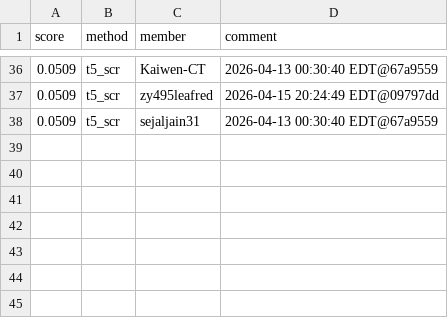
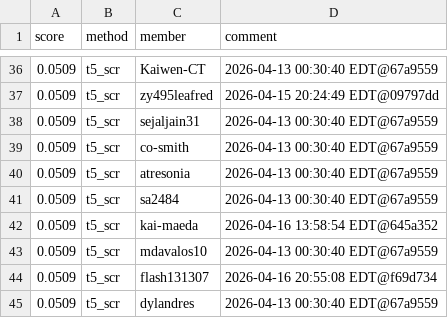
Before and after one commit to Cornell-Tech-CS5744-Spring-2026/leaderboards, a CSV file: a4/t5_scr.csv, drawn as a sheet; only a part is shown, gaps mark what is left out; the diff covers the shown part only; the diff names each change by its address in the sheet, - before the commit and + after, or states it on an @@ line.

```diff
--- a/a4/t5_scr.csv
+++ b/a4/t5_scr.csv
+row 39: 0.0509 | t5_scr | co-smith | 2026-04-13 00:30:40 EDT@67a9559
+row 40: 0.0509 | t5_scr | atresonia | 2026-04-13 00:30:40 EDT@67a9559
+row 41: 0.0509 | t5_scr | sa2484 | 2026-04-13 00:30:40 EDT@67a9559
+row 42: 0.0509 | t5_scr | kai-maeda | 2026-04-16 13:58:54 EDT@645a352
+row 43: 0.0509 | t5_scr | mdavalos10 | 2026-04-13 00:30:40 EDT@67a9559
+row 44: 0.0509 | t5_scr | flash131307 | 2026-04-16 20:55:08 EDT@f69d734
+row 45: 0.0509 | t5_scr | dylandres | 2026-04-13 00:30:40 EDT@67a9559
```
Also changed, not shown: 3 added rows, 3 removed rows, 6 moved rows and 7 edited cells elsewhere in this file.
